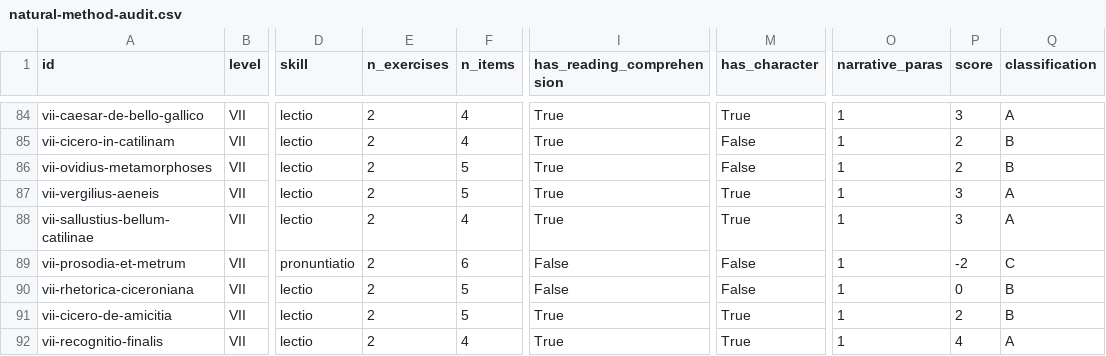
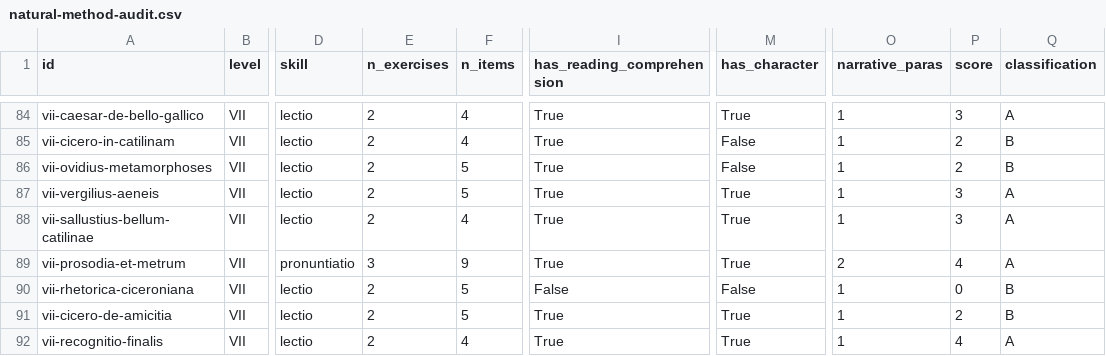
Before and after one commit to renangrossi/lectioneslatinae, a CSV file: docs/natural-method-audit.csv, drawn as a sheet; only a part is shown, gaps mark what is left out; the diff covers the shown part only; the diff names each change by its address in the sheet, - before the commit and + after, or states it on an @@ line.

```diff
--- a/docs/natural-method-audit.csv
+++ b/docs/natural-method-audit.csv
-E89 (n_exercises): 2
+E89 (n_exercises): 3
-F89 (n_items): 6
+F89 (n_items): 9
-I89 (has_reading_comprehension): False
+I89 (has_reading_comprehension): True
-M89 (has_character): False
+M89 (has_character): True
-O89 (narrative_paras): 1
+O89 (narrative_paras): 2
-P89 (score): -2
+P89 (score): 4
-Q89 (classification): C
+Q89 (classification): A
```
Also changed, not shown: 53 edited cells elsewhere in this file.
